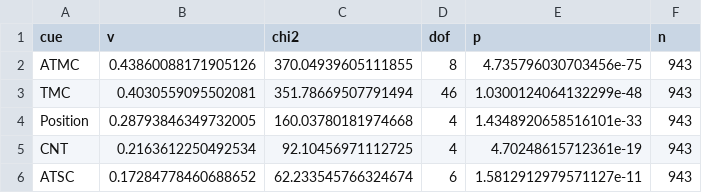
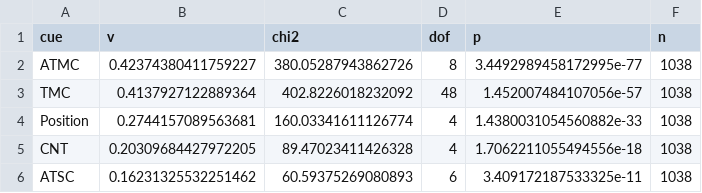
Before and after one commit to Evans2424/dripps-temporal, a CSV file: results/tables/marginal_association.csv, drawn as a sheet.

```diff
--- a/results/tables/marginal_association.csv
+++ b/results/tables/marginal_association.csv
@@ -1,6 +1,6 @@
 cue,v,chi2,dof,p,n
-ATMC,0.43860088171905126,370.04939605111855,8,4.735796030703456e-75,943
-TMC,0.4030559095502081,351.78669507791494,46,1.0300124064132299e-48,943
-Position,0.28793846349732005,160.03780181974668,4,1.4348920658516101e-33,943
-CNT,0.2163612250492534,92.10456971112725,4,4.70248615712361e-19,943
-ATSC,0.17284778460688652,62.233545766324674,6,1.5812912979571127e-11,943
+ATMC,0.42374380411759227,380.05287943862726,8,3.4492989458172995e-77,1038
+TMC,0.4137927122889364,402.8226018232092,48,1.452007484107056e-57,1038
+Position,0.2744157089563681,160.03341611126774,4,1.4380031054560882e-33,1038
+CNT,0.20309684427972205,89.47023411426328,4,1.7062211055494556e-18,1038
+ATSC,0.16231325532251462,60.59375269080893,6,3.409172187533325e-11,1038
```
Also changed, not shown: results/tables/aspect_adjusted.csv, results/tables/baselines.csv, 19 other files.
